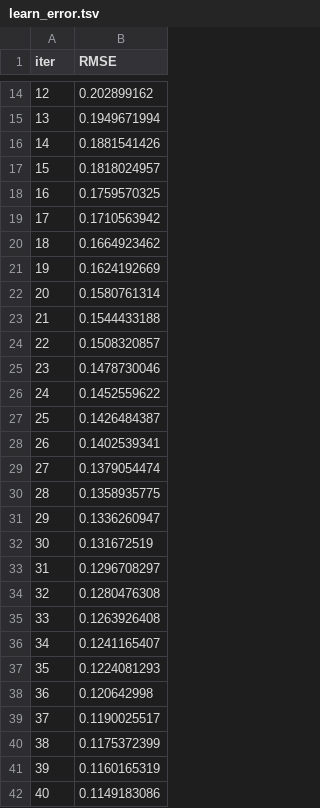
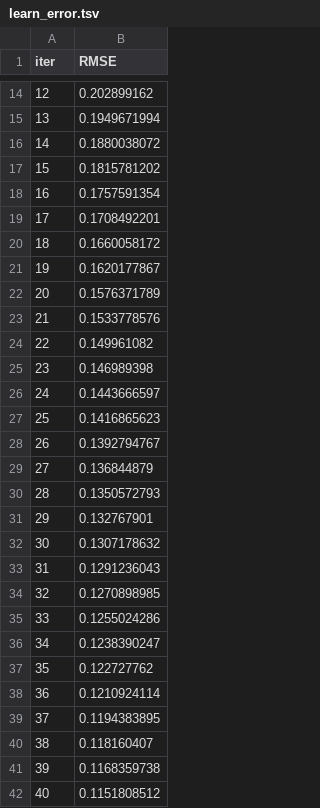
Before and after one commit to djkatsaros/AdvancedRegression, a TSV file: catboost_info/learn_error.tsv, drawn as a sheet; only a part is shown, gaps mark what is left out; the diff covers the shown part only.

```diff
--- a/catboost_info/learn_error.tsv
+++ b/catboost_info/learn_error.tsv
@@ -15,28 +15,28 @@ iter	RMSE
 13	0.1949671994
-14	0.1881541426
-15	0.1818024957
-16	0.1759570325
-17	0.1710563942
-18	0.1664923462
-19	0.1624192669
-20	0.1580761314
-21	0.1544433188
-22	0.1508320857
-23	0.1478730046
-24	0.1452559622
-25	0.1426484387
-26	0.1402539341
-27	0.1379054474
-28	0.1358935775
-29	0.1336260947
-30	0.131672519
-31	0.1296708297
-32	0.1280476308
-33	0.1263926408
-34	0.1241165407
-35	0.1224081293
-36	0.120642998
-37	0.1190025517
-38	0.1175372399
-39	0.1160165319
-40	0.1149183086
+14	0.1880038072
+15	0.1815781202
+16	0.1757591354
+17	0.1708492201
+18	0.1660058172
+19	0.1620177867
+20	0.1576371789
+21	0.1533778576
+22	0.149961082
+23	0.146989398
+24	0.1443666597
+25	0.1416865623
+26	0.1392794767
+27	0.136844879
+28	0.1350572793
+29	0.132767901
+30	0.1307178632
+31	0.1291236043
+32	0.1270898985
+33	0.1255024286
+34	0.1238390247
+35	0.122727762
+36	0.1210924114
+37	0.1194383895
+38	0.118160407
+39	0.1168359738
+40	0.1151808512
```
Also changed, not shown: 59 edited cells elsewhere in this file, catboost_info/time_left.tsv, 4 other files.
